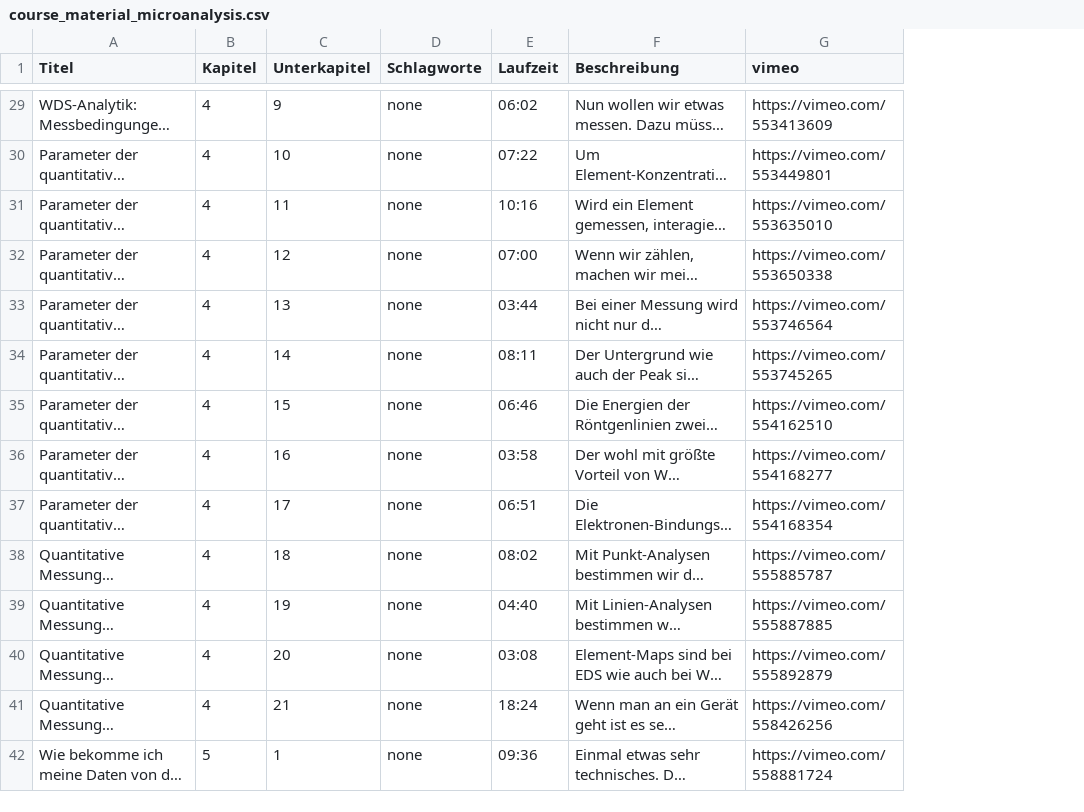
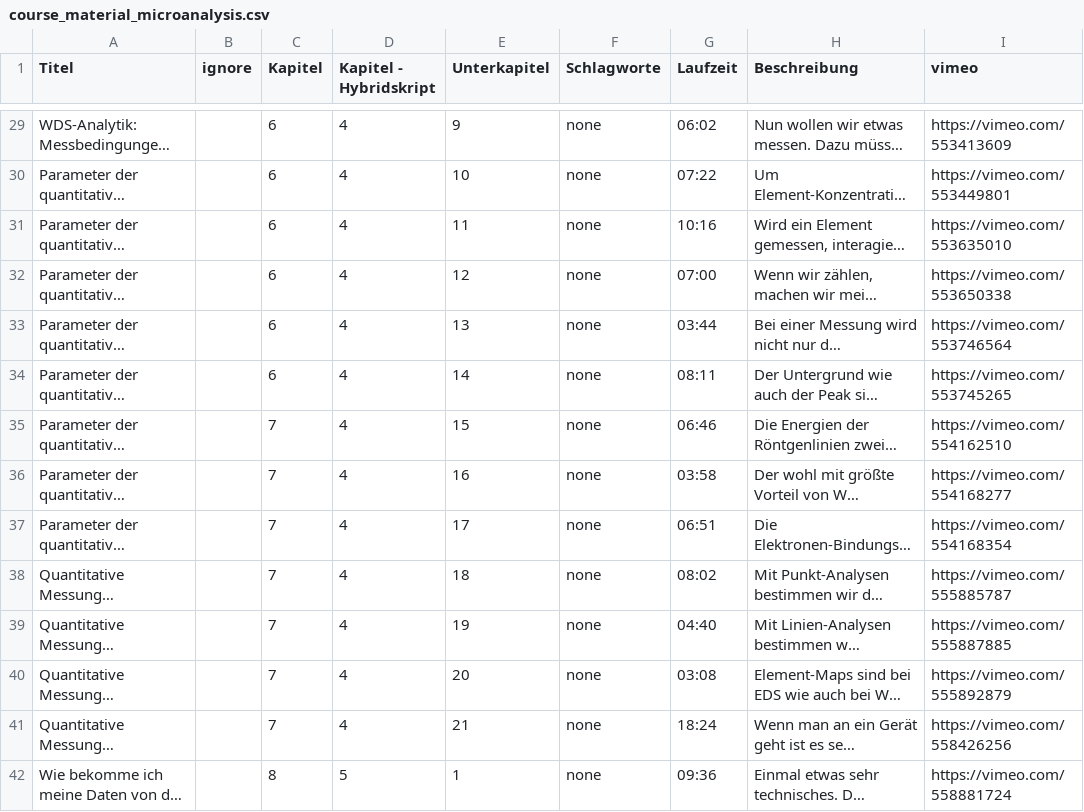
Before and after one commit to Hezel2000/courses, a CSV file: data_microanalysis/course_material_microanalysis.csv, drawn as a sheet; only a part is shown, gaps mark what is left out; long unchanged cells end in …; addresses are those after the commit; the diff covers the shown part only; the diff names each change by its address in the sheet, - before the commit and + after, or states it on an @@ line.

```diff
--- a/data_microanalysis/course_material_microanalysis.csv
+++ b/data_microanalysis/course_material_microanalysis.csv
+column B (ignore), empty
+column D (Kapitel - Hybridskript), rows 29-42: 4 | 4 | 4 | 4 | 4 | 4 | 4 | 4 | 4 | 4 | 4 | 4 | 4 | 5
-C29:C34 (Kapitel): 4
+C29:C34 (Kapitel): 6
-C35:C41 (Kapitel): 4
+C35:C41 (Kapitel): 7
-C42 (Kapitel): 5
+C42 (Kapitel): 8
```
Also changed, not shown: 32 edited cells elsewhere in this file, 7 other files.
